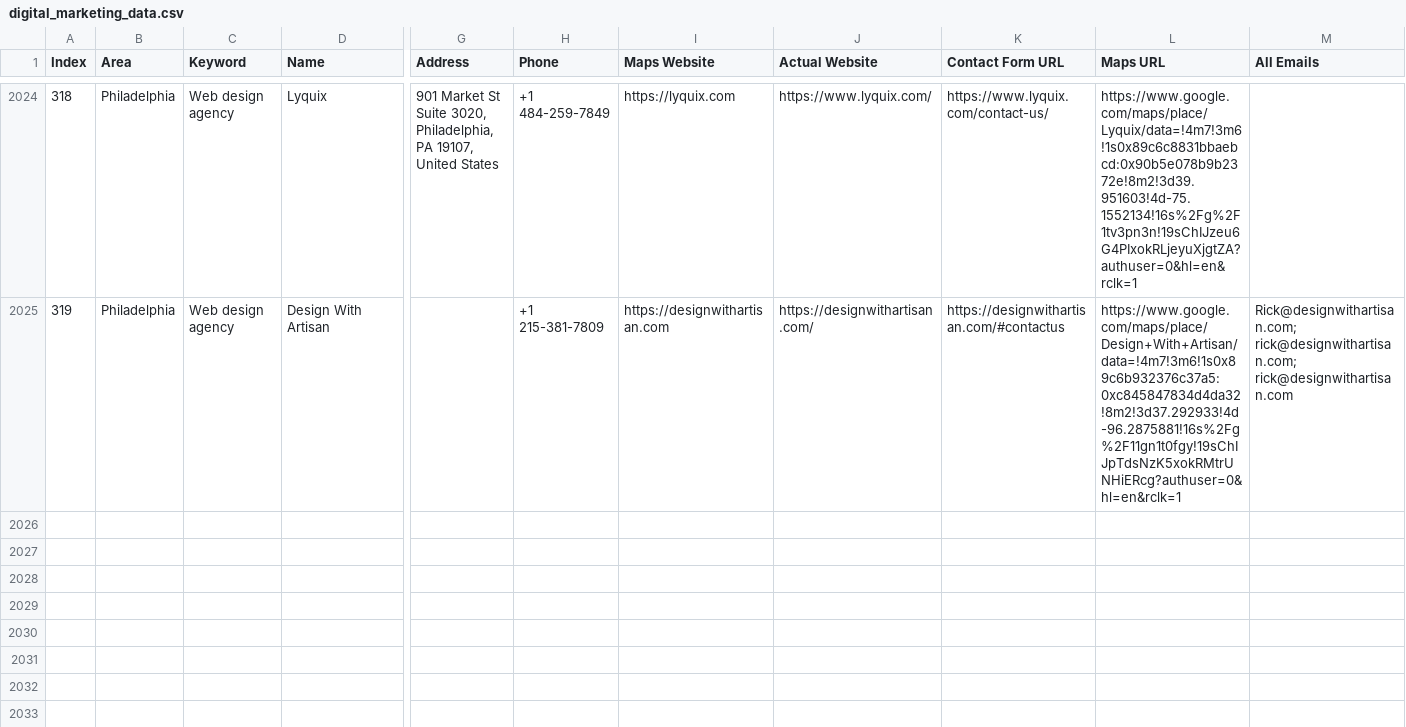
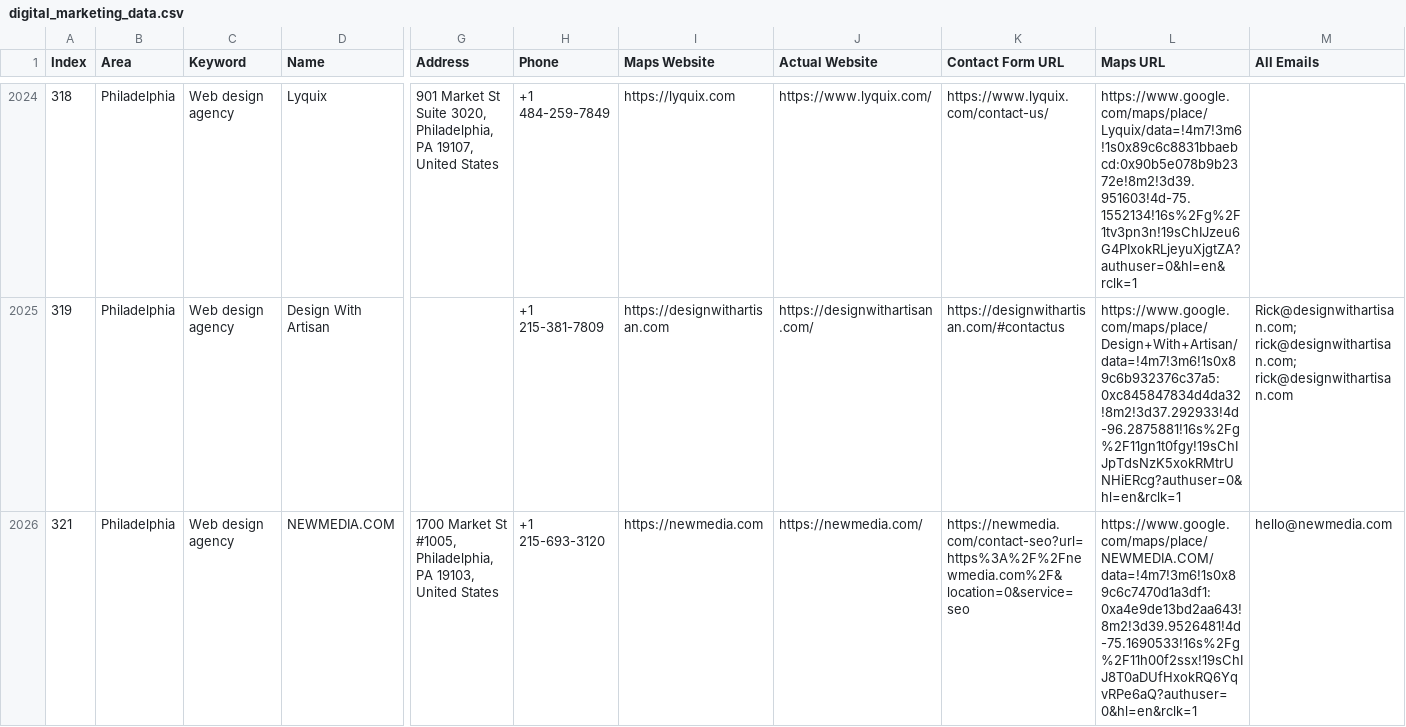
Before and after one commit to farhan281/cf-filler-with-captch-solver, a CSV file: digital_marketing_data.csv, drawn as a sheet; only a part is shown, gaps mark what is left out; rows hold the shown columns only; the diff names each change by its address in the sheet, - before the commit and + after, or states it on an @@ line.

```diff
--- a/digital_marketing_data.csv
+++ b/digital_marketing_data.csv
+row 2026: 321 | Philadelphia | Web design agency | NEWMEDIA.COM | 1700 Market St #1005, Philadelphia, PA 19103, United States | +1 215-693-3120 | https://newmedia.com | https://newmedia.com/ | https://newmedia.com/contact-seo?url=https%3A%2F%2Fnewmedia.com%2F&location=0&service=seo | https://www.google.com/maps/place/NEWMEDIA.COM/data=!4m7!3m6!1s0x89c6c7470d1a3df1:0xa4e9de13bd2aa643!8m2!3d39.9526481!4d-75.1690533!16s%2Fg%2F11h00f2ssx!19sChIJ8T0aDUfHxokRQ6YqvRPe6aQ?authuser=0&hl=en&rclk=1 | hello@newmedia.com
```
Also changed, not shown: 4 other files.
